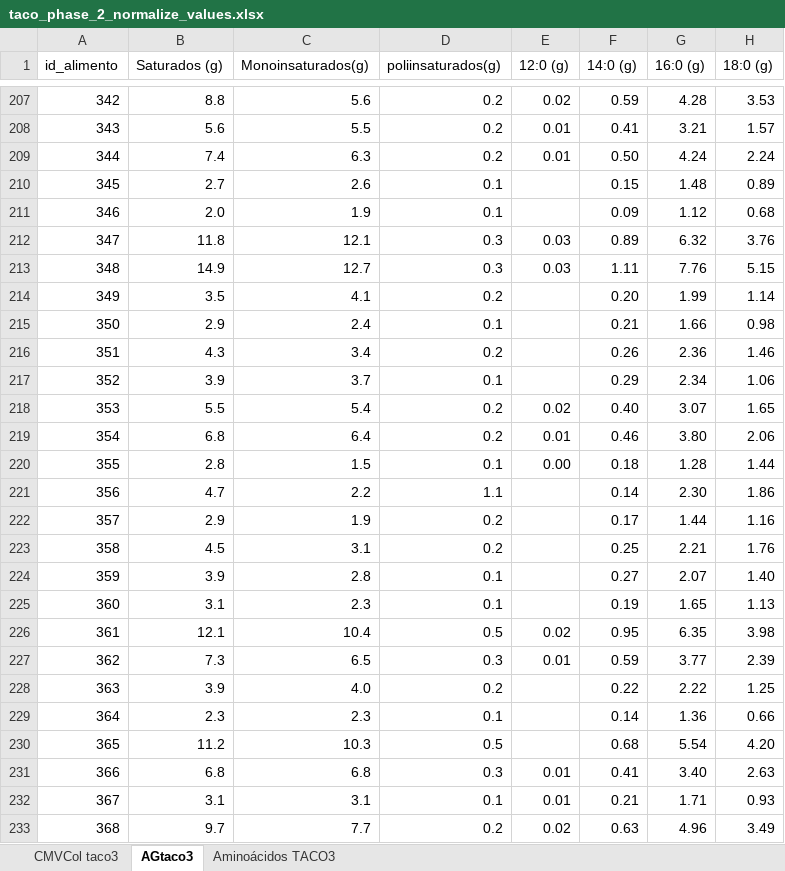
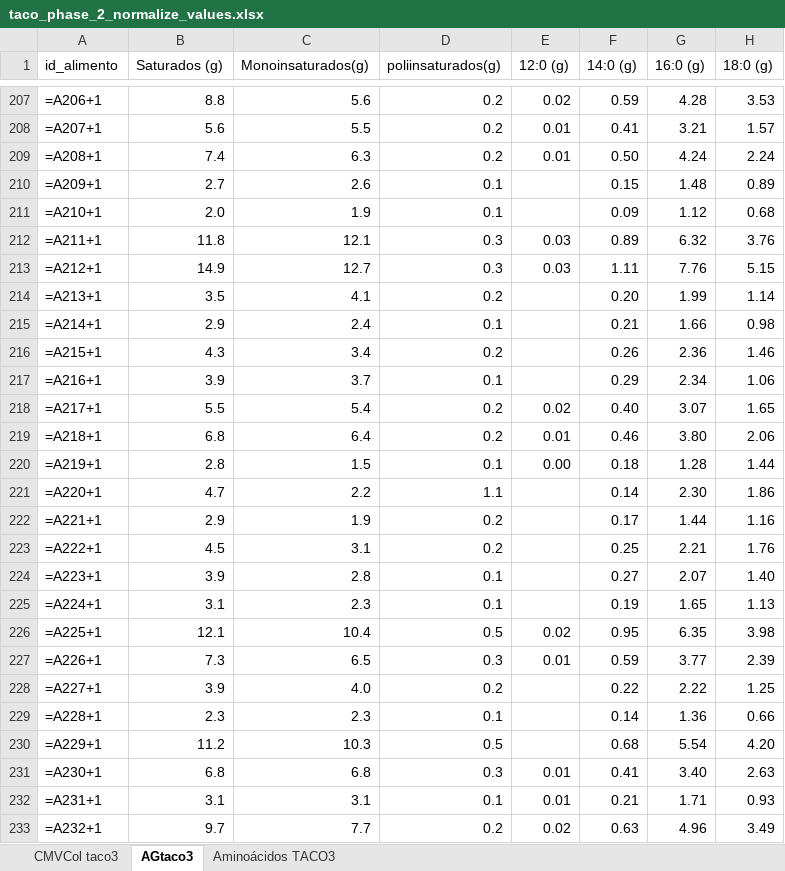
Before and after one commit to raulfdm/taco-api, an Excel workbook: references/normalization/taco_phase_2_normalize_values.xlsx, sheet AGtaco3, drawn as a sheet; only a part is shown, gaps mark what is left out; values as stored, in another font and other column widths than the file's, no cell formats; formulas without a stored value are shown as written; charts and pictures not drawn; the diff covers the shown part only; the diff names each change by its address in the sheet, - before the commit and + after, or states it on an @@ line.

```diff
--- a/references/normalization/taco_phase_2_normalize_values.xlsx (sheet AGtaco3)
+++ b/references/normalization/taco_phase_2_normalize_values.xlsx (sheet AGtaco3)
-A207 (id_alimento): 342
+A207 (id_alimento): =A206+1
-A208 (id_alimento): 343
+A208 (id_alimento): =A207+1
-A209 (id_alimento): 344
+A209 (id_alimento): =A208+1
-A210 (id_alimento): 345
+A210 (id_alimento): =A209+1
-A211 (id_alimento): 346
+A211 (id_alimento): =A210+1
-A212 (id_alimento): 347
+A212 (id_alimento): =A211+1
-A213 (id_alimento): 348
+A213 (id_alimento): =A212+1
-A214 (id_alimento): 349
+A214 (id_alimento): =A213+1
-A215 (id_alimento): 350
+A215 (id_alimento): =A214+1
-A216 (id_alimento): 351
+A216 (id_alimento): =A215+1
-A217 (id_alimento): 352
+A217 (id_alimento): =A216+1
-A218 (id_alimento): 353
+A218 (id_alimento): =A217+1
-A219 (id_alimento): 354
+A219 (id_alimento): =A218+1
-A220 (id_alimento): 355
+A220 (id_alimento): =A219+1
-A221 (id_alimento): 356
+A221 (id_alimento): =A220+1
-A222 (id_alimento): 357
+A222 (id_alimento): =A221+1
-A223 (id_alimento): 358
+A223 (id_alimento): =A222+1
-A224 (id_alimento): 359
+A224 (id_alimento): =A223+1
-A225 (id_alimento): 360
+A225 (id_alimento): =A224+1
-A226 (id_alimento): 361
+A226 (id_alimento): =A225+1
-A227 (id_alimento): 362
+A227 (id_alimento): =A226+1
-A228 (id_alimento): 363
+A228 (id_alimento): =A227+1
-A229 (id_alimento): 364
+A229 (id_alimento): =A228+1
-A230 (id_alimento): 365
+A230 (id_alimento): =A229+1
-A231 (id_alimento): 366
+A231 (id_alimento): =A230+1
-A232 (id_alimento): 367
+A232 (id_alimento): =A231+1
-A233 (id_alimento): 368
+A233 (id_alimento): =A232+1
```
Also changed, not shown: 333 edited cells elsewhere in this sheet, sheet CMVCol taco3, sheet Aminoácidos TACO3, cell formats, hidden cells, charts or pictures, references/normalization/taco_phase_1_no_format.xlsx, references/normalization/taco_phase_3_rename_labels.xlsx, 3 other files.
